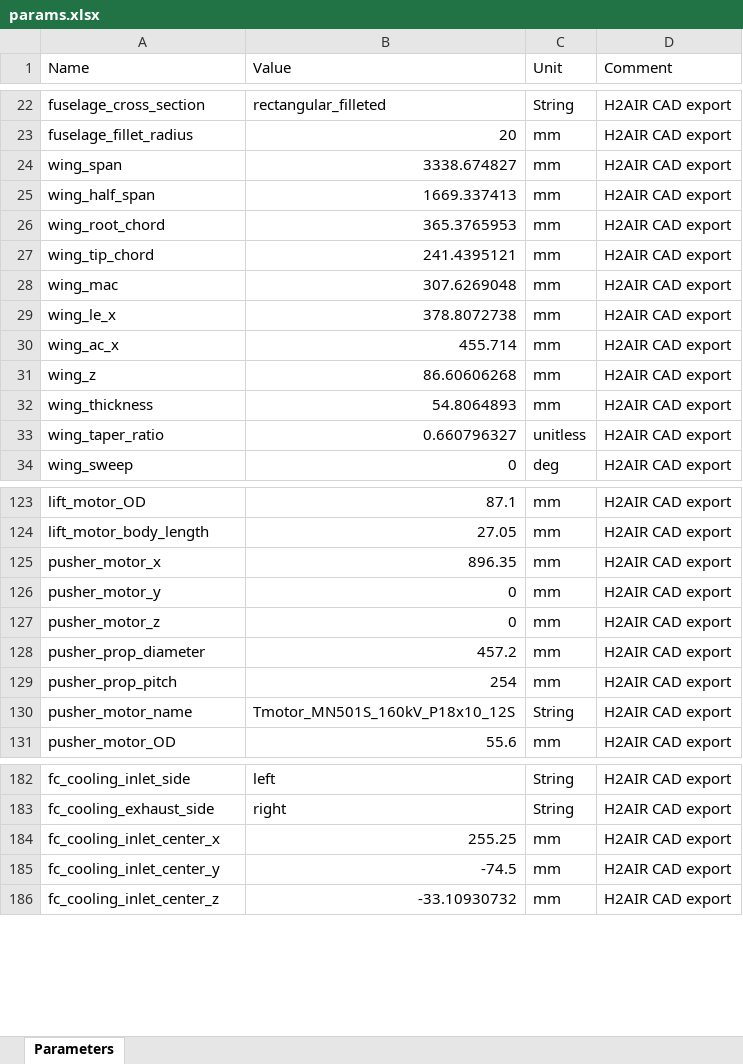
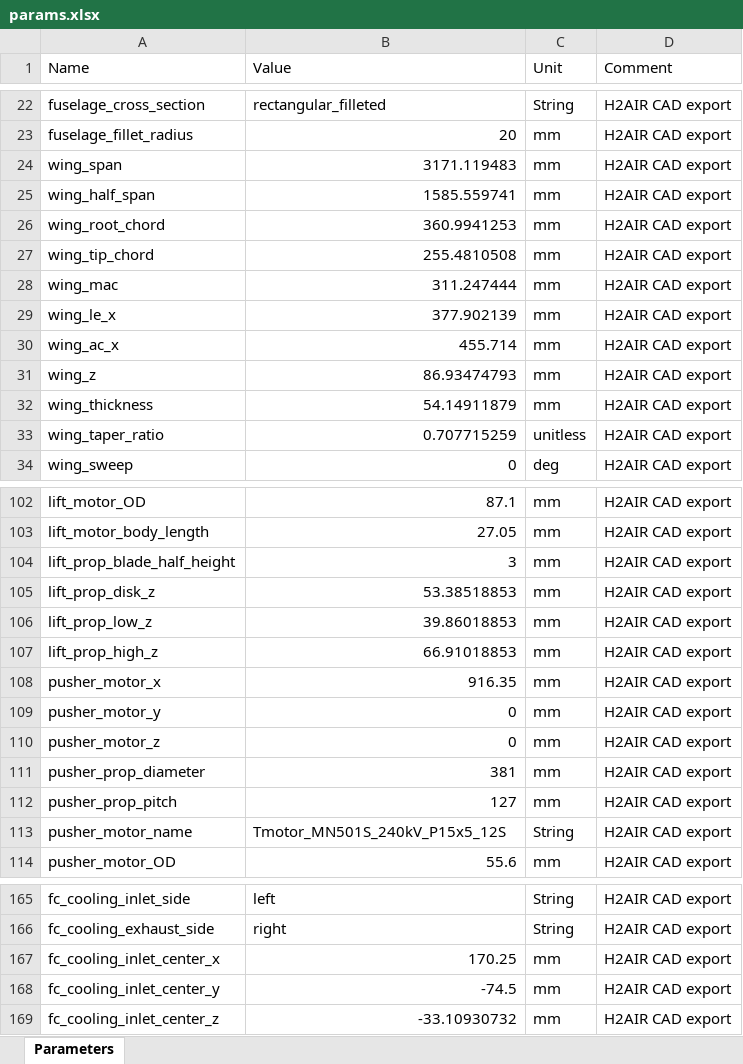
Before and after one commit to Mihaylov-Ivan/H2-drone-sizing, an Excel workbook: outputs/my_design/details/params.xlsx, sheet Parameters, drawn as a sheet; only a part is shown, gaps mark what is left out; values as stored, in another font and other column widths than the file's, no borders; addresses are those after the commit; the diff covers the shown part only; the diff names each change by its address in the sheet, - before the commit and + after, or states it on an @@ line.

```diff
--- a/outputs/my_design/details/params.xlsx (sheet Parameters)
+++ b/outputs/my_design/details/params.xlsx (sheet Parameters)
-B24 (Value): 3338.674827
+B24 (Value): 3171.119483
-B25 (Value): 1669.337413
+B25 (Value): 1585.559741
-B26 (Value): 365.3765953
+B26 (Value): 360.9941253
-B27 (Value): 241.4395121
+B27 (Value): 255.4810508
-B28 (Value): 307.6269048
+B28 (Value): 311.247444
-B29 (Value): 378.8072738
+B29 (Value): 377.902139
-B31 (Value): 86.60606268
+B31 (Value): 86.93474793
-B32 (Value): 54.8064893
+B32 (Value): 54.14911879
-B33 (Value): 0.660796327
+B33 (Value): 0.707715259
+row 104: lift_prop_blade_half_height | 3 | mm | H2AIR CAD export
+row 105: lift_prop_disk_z | 53.38518853 | mm | H2AIR CAD export
+row 106: lift_prop_low_z | 39.86018853 | mm | H2AIR CAD export
+row 107: lift_prop_high_z | 66.91018853 | mm | H2AIR CAD export
-B108 (Value): 896.35
+B108 (Value): 916.35
-B111 (Value): 457.2
+B111 (Value): 381
-B112 (Value): 254
+B112 (Value): 127
-B113 (Value): Tmotor_MN501S_160kV_P18x10_12S
+B113 (Value): Tmotor_MN501S_240kV_P15x5_12S
-B167 (Value): 255.25
+B167 (Value): 170.25
```
Also changed, not shown: 21 removed rows and 42 edited cells elsewhere in this sheet, 41 other files.
